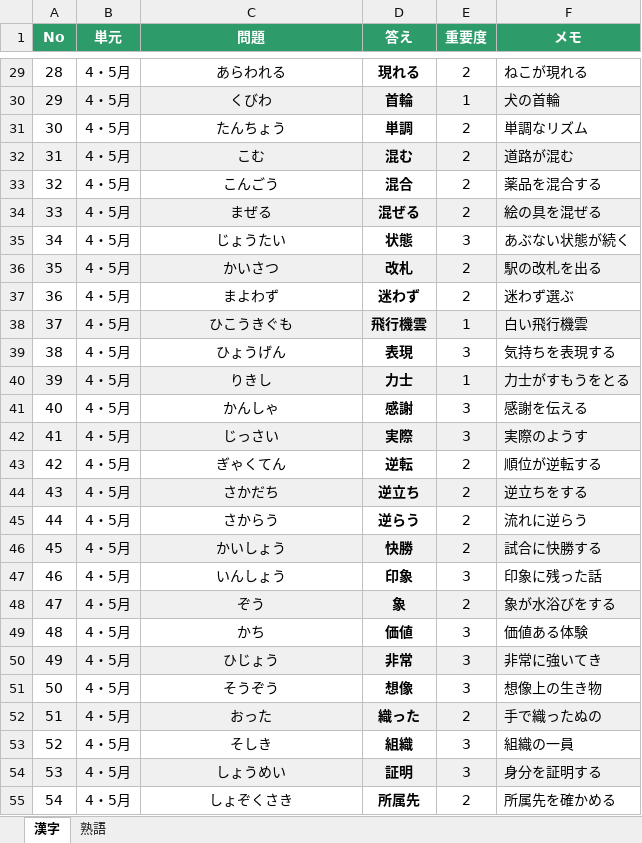
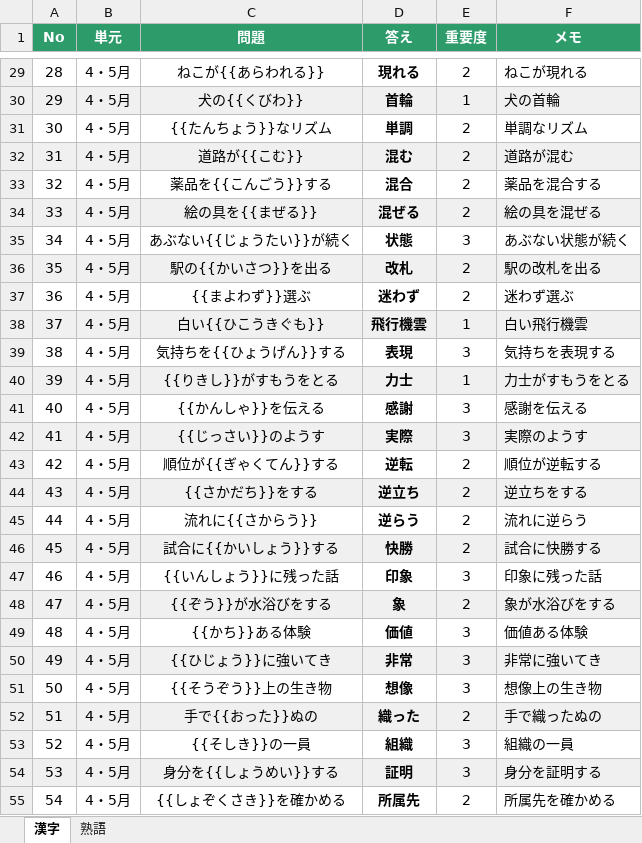
Before and after one commit to r-ri-saw/game-tickets, an Excel workbook: data/kanji_youji.xlsx, sheet 漢字, drawn as a sheet; only a part is shown, gaps mark what is left out; values as stored, in another font and other column widths than the file's, no borders; the diff covers the shown part only; the diff names each change by its address in the sheet, - before the commit and + after, or states it on an @@ line.

```diff
--- a/data/kanji_youji.xlsx (sheet 漢字)
+++ b/data/kanji_youji.xlsx (sheet 漢字)
-C29 (問題): あらわれる
+C29 (問題): ねこが{{あらわれる}}
-C30 (問題): くびわ
+C30 (問題): 犬の{{くびわ}}
-C31 (問題): たんちょう
+C31 (問題): {{たんちょう}}なリズム
-C32 (問題): こむ
+C32 (問題): 道路が{{こむ}}
-C33 (問題): こんごう
+C33 (問題): 薬品を{{こんごう}}する
-C34 (問題): まぜる
+C34 (問題): 絵の具を{{まぜる}}
-C35 (問題): じょうたい
+C35 (問題): あぶない{{じょうたい}}が続く
-C36 (問題): かいさつ
+C36 (問題): 駅の{{かいさつ}}を出る
-C37 (問題): まよわず
+C37 (問題): {{まよわず}}選ぶ
-C38 (問題): ひこうきぐも
+C38 (問題): 白い{{ひこうきぐも}}
-C39 (問題): ひょうげん
+C39 (問題): 気持ちを{{ひょうげん}}する
-C40 (問題): りきし
+C40 (問題): {{りきし}}がすもうをとる
-C41 (問題): かんしゃ
+C41 (問題): {{かんしゃ}}を伝える
-C42 (問題): じっさい
+C42 (問題): {{じっさい}}のようす
-C43 (問題): ぎゃくてん
+C43 (問題): 順位が{{ぎゃくてん}}する
-C44 (問題): さかだち
+C44 (問題): {{さかだち}}をする
-C45 (問題): さからう
+C45 (問題): 流れに{{さからう}}
-C46 (問題): かいしょう
+C46 (問題): 試合に{{かいしょう}}する
-C47 (問題): いんしょう
+C47 (問題): {{いんしょう}}に残った話
-C48 (問題): ぞう
+C48 (問題): {{ぞう}}が水浴びをする
-C49 (問題): かち
+C49 (問題): {{かち}}ある体験
-C50 (問題): ひじょう
+C50 (問題): {{ひじょう}}に強いてき
-C51 (問題): そうぞう
+C51 (問題): {{そうぞう}}上の生き物
-C52 (問題): おった
+C52 (問題): 手で{{おった}}ぬの
-C53 (問題): そしき
+C53 (問題): {{そしき}}の一員
-C54 (問題): しょうめい
+C54 (問題): 身分を{{しょうめい}}する
-C55 (問題): しょぞくさき
+C55 (問題): {{しょぞくさき}}を確かめる
```
Also changed, not shown: 78 edited cells elsewhere in this sheet.
